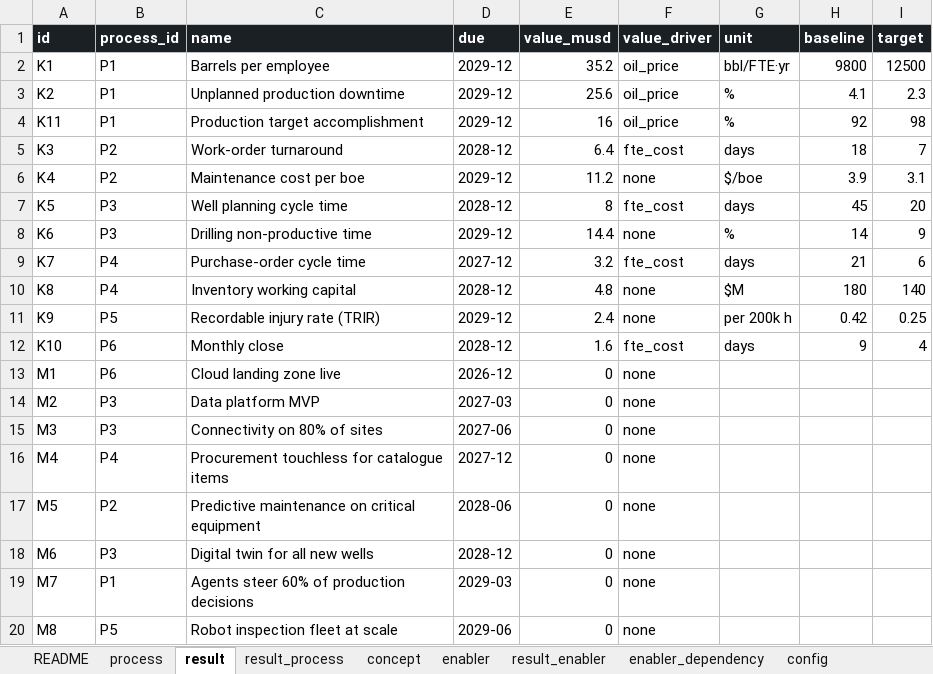
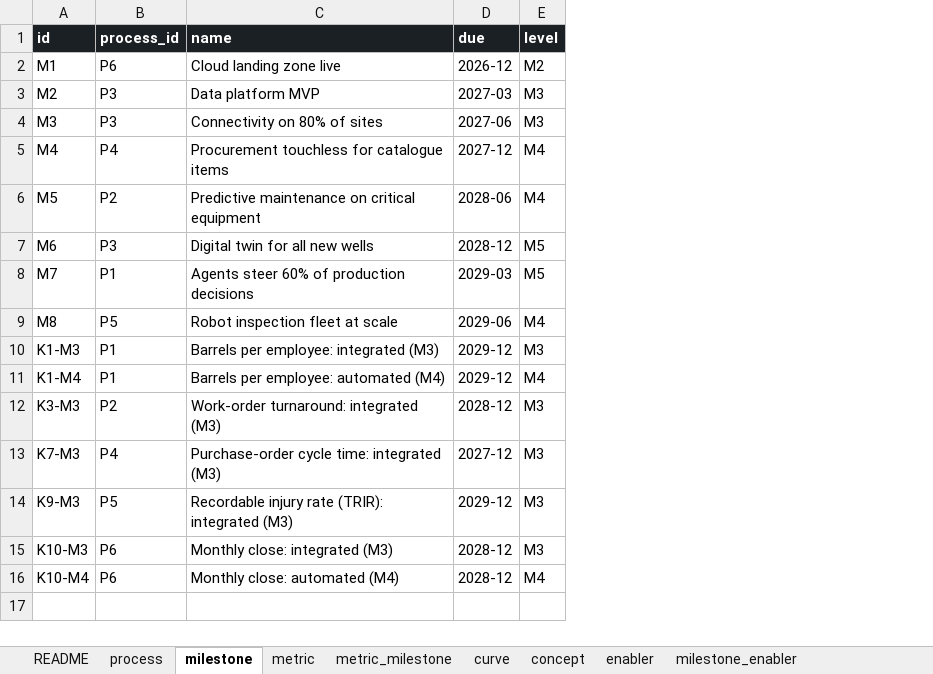
Before and after one commit to ravenroadsas/roadmap, an Excel workbook: inst/extdata/roadmap_input.xlsx, sheet milestone, drawn as a sheet; values as stored, in another font and other column widths than the file's, no borders; removed rows and columns are numbered as before the commit, all else as after; the diff names each change by its address in the sheet, - before the commit and + after, or states it on an @@ line.

```diff
--- a/inst/extdata/roadmap_input.xlsx (sheet milestone)
+++ b/inst/extdata/roadmap_input.xlsx (sheet milestone)
-sheet tab: result
+sheet tab: milestone
-sheet tab: result_process
+sheet tab: metric
-sheet tab: result_enabler
+sheet tab: metric_milestone
+sheet tab: curve
+sheet tab: milestone_enabler
-column E (value_musd), rows 13-20: all 0
-column F (value_driver), rows 13-20: all none
-column G (unit), empty
-column H (baseline), empty
-column I (target), empty
+column E (level), rows 2-9: M2 | M3 | M3 | M4 | M4 | M5 | M5 | M4
-row 2: K1 | P1 | Barrels per employee | 2029-12 | 35.2 | oil_price | bbl/FTE·yr | 9800 | 12500
-row 3: K2 | P1 | Unplanned production downtime | 2029-12 | 25.6 | oil_price | % | 4.1 | 2.3
-row 4: K11 | P1 | Production target accomplishment | 2029-12 | 16 | oil_price | % | 92 | 98
-row 5: K3 | P2 | Work-order turnaround | 2028-12 | 6.4 | fte_cost | days | 18 | 7
-row 6: K4 | P2 | Maintenance cost per boe | 2029-12 | 11.2 | none | $/boe | 3.9 | 3.1
-row 7: K5 | P3 | Well planning cycle time | 2028-12 | 8 | fte_cost | days | 45 | 20
-row 8: K6 | P3 | Drilling non-productive time | 2029-12 | 14.4 | none | % | 14 | 9
-row 9: K7 | P4 | Purchase-order cycle time | 2027-12 | 3.2 | fte_cost | days | 21 | 6
-row 10: K8 | P4 | Inventory working capital | 2028-12 | 4.8 | none | $M | 180 | 140
-row 11: K9 | P5 | Recordable injury rate (TRIR) | 2029-12 | 2.4 | none | per 200k h | 0.42 | 0.25
-row 12: K10 | P6 | Monthly close | 2028-12 | 1.6 | fte_cost | days | 9 | 4
+row 10: K1-M3 | P1 | Barrels per employee: integrated (M3) | 2029-12 | M3
+row 11: K1-M4 | P1 | Barrels per employee: automated (M4) | 2029-12 | M4
+row 12: K3-M3 | P2 | Work-order turnaround: integrated (M3) | 2028-12 | M3
+row 13: K7-M3 | P4 | Purchase-order cycle time: integrated (M3) | 2027-12 | M3
+row 14: K9-M3 | P5 | Recordable injury rate (TRIR): integrated (M3) | 2029-12 | M3
+row 15: K10-M3 | P6 | Monthly close: integrated (M3) | 2028-12 | M3
+row 16: K10-M4 | P6 | Monthly close: automated (M4) | 2028-12 | M4
```
Also changed, not shown: sheet README, sheet metric, sheet process, sheet enabler, other sheet tabs, data/roadmap_input_v1.xlsx, inst/extdata/roadmap_input_template.xlsx, 36 other files.
